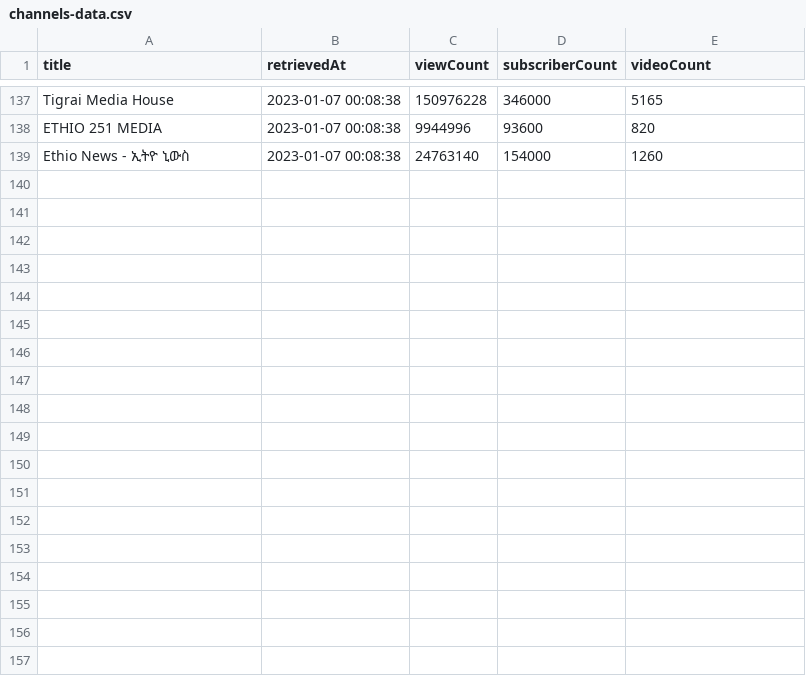
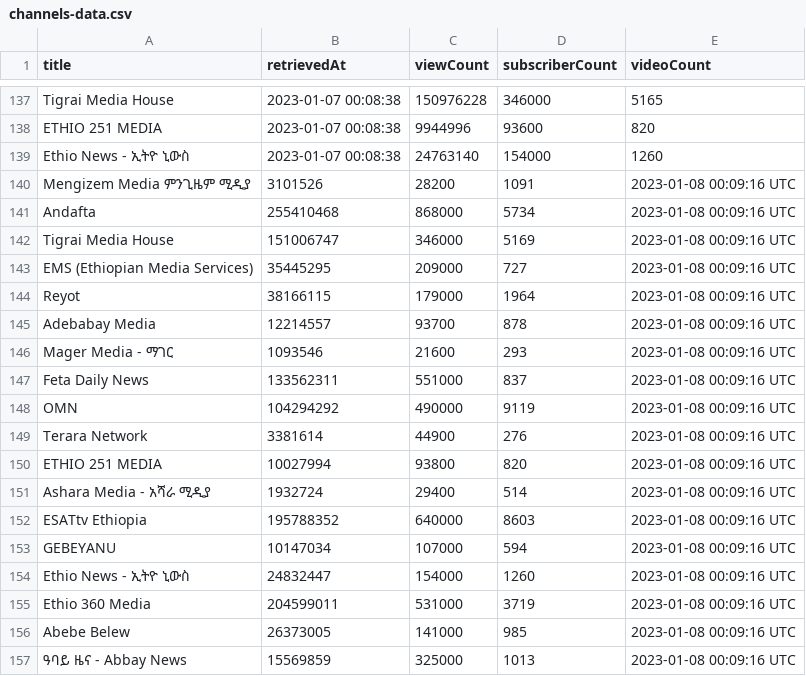
Before and after one commit to eyayaw/ethio-youtube-channels, a CSV file: data/channels-data.csv, drawn as a sheet; only a part is shown, gaps mark what is left out; the diff names each change by its address in the sheet, - before the commit and + after, or states it on an @@ line.

```diff
--- a/data/channels-data.csv
+++ b/data/channels-data.csv
+row 140: Mengizem Media ምንጊዜም ሚዲያ | 3101526 | 28200 | 1091 | 2023-01-08 00:09:16 UTC
+row 141: Andafta | 255410468 | 868000 | 5734 | 2023-01-08 00:09:16 UTC
+row 142: Tigrai Media House | 151006747 | 346000 | 5169 | 2023-01-08 00:09:16 UTC
+row 143: EMS (Ethiopian Media Services) | 35445295 | 209000 | 727 | 2023-01-08 00:09:16 UTC
+row 144: Reyot | 38166115 | 179000 | 1964 | 2023-01-08 00:09:16 UTC
+row 145: Adebabay Media | 12214557 | 93700 | 878 | 2023-01-08 00:09:16 UTC
+row 146: Mager Media - ማገር | 1093546 | 21600 | 293 | 2023-01-08 00:09:16 UTC
+row 147: Feta Daily News | 133562311 | 551000 | 837 | 2023-01-08 00:09:16 UTC
+row 148: OMN | 104294292 | 490000 | 9119 | 2023-01-08 00:09:16 UTC
+row 149: Terara Network | 3381614 | 44900 | 276 | 2023-01-08 00:09:16 UTC
+row 150: ETHIO 251 MEDIA | 10027994 | 93800 | 820 | 2023-01-08 00:09:16 UTC
+row 151: Ashara Media - አሻራ ሚዲያ | 1932724 | 29400 | 514 | 2023-01-08 00:09:16 UTC
+row 152: ESATtv Ethiopia | 195788352 | 640000 | 8603 | 2023-01-08 00:09:16 UTC
+row 153: GEBEYANU | 10147034 | 107000 | 594 | 2023-01-08 00:09:16 UTC
+row 154: Ethio News - ኢትዮ ኒውስ | 24832447 | 154000 | 1260 | 2023-01-08 00:09:16 UTC
+row 155: Ethio 360 Media | 204599011 | 531000 | 3719 | 2023-01-08 00:09:16 UTC
+row 156: Abebe Belew | 26373005 | 141000 | 985 | 2023-01-08 00:09:16 UTC
+row 157: ዓባይ ዜና - Abbay News | 15569859 | 325000 | 1013 | 2023-01-08 00:09:16 UTC
```
